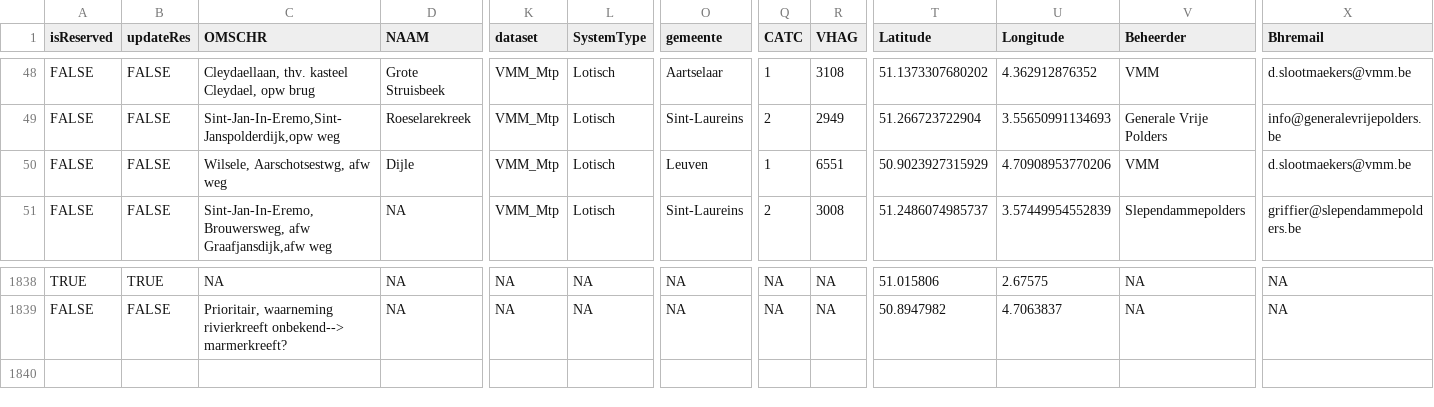
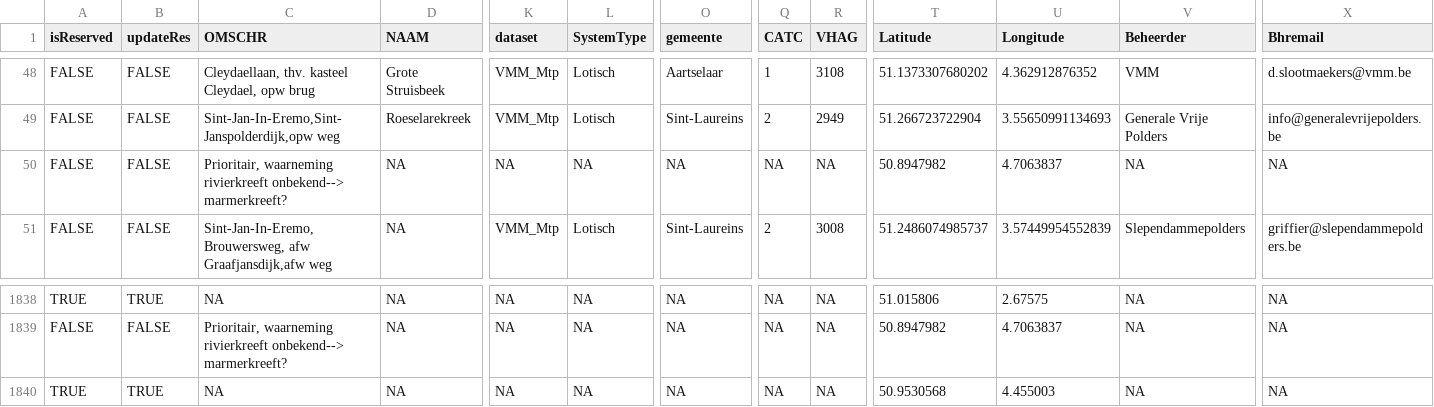
Before and after one commit to inbo/craywatch, a CSV file: assets/localities.csv, drawn as a sheet; only a part is shown, gaps mark what is left out; rows hold the shown columns only; the diff names each change by its address in the sheet, - before the commit and + after, or states it on an @@ line.

Commit message:
Update localities

```diff
--- a/assets/localities.csv
+++ b/assets/localities.csv
-C50 (OMSCHR): Wilsele, Aarschotsestwg, afw weg
+C50 (OMSCHR): Prioritair, waarneming rivierkreeft onbekend--> marmerkreeft?
-D50 (NAAM): Dijle
+D50 (NAAM): NA
-K50 (dataset): VMM_Mtp
+K50 (dataset): NA
-L50 (SystemType): Lotisch
+L50 (SystemType): NA
-O50 (gemeente): Leuven
+O50 (gemeente): NA
-Q50 (CATC): 1
+Q50 (CATC): NA
-R50 (VHAG): 6551
+R50 (VHAG): NA
-T50 (Latitude): 50.9023927315929
+T50 (Latitude): 50.8947982
-U50 (Longitude): 4.70908953770206
+U50 (Longitude): 4.7063837
-V50 (Beheerder): VMM
+V50 (Beheerder): NA
-X50 (Bhremail): d.slootmaekers@vmm.be
+X50 (Bhremail): NA
+row 1840: TRUE | TRUE | NA | NA | NA | NA | NA | NA | NA | 50.9530568 | 4.455003 | NA | NA
```
Also changed, not shown: R/data/output/localities_2025_updated.csv.
